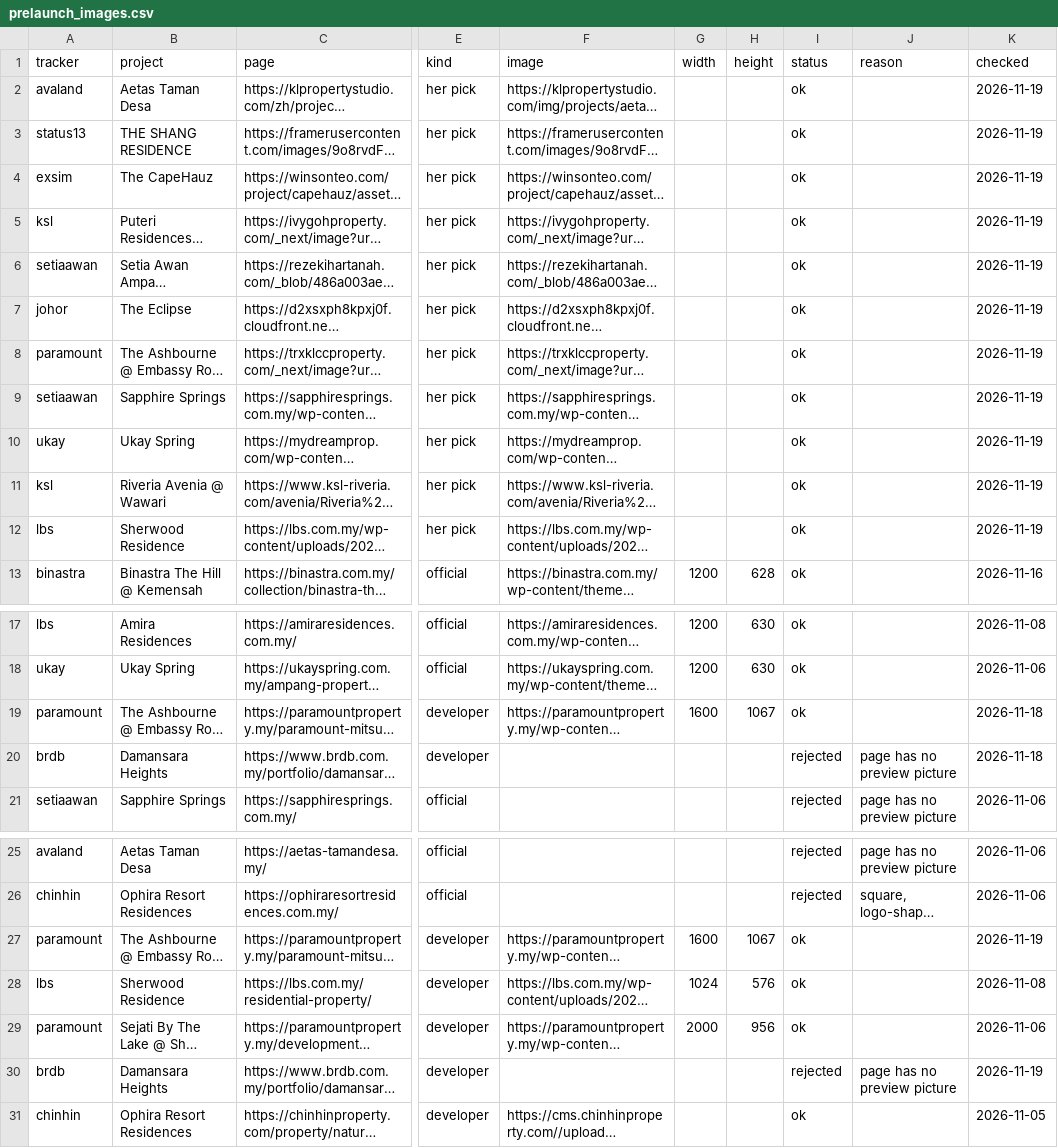
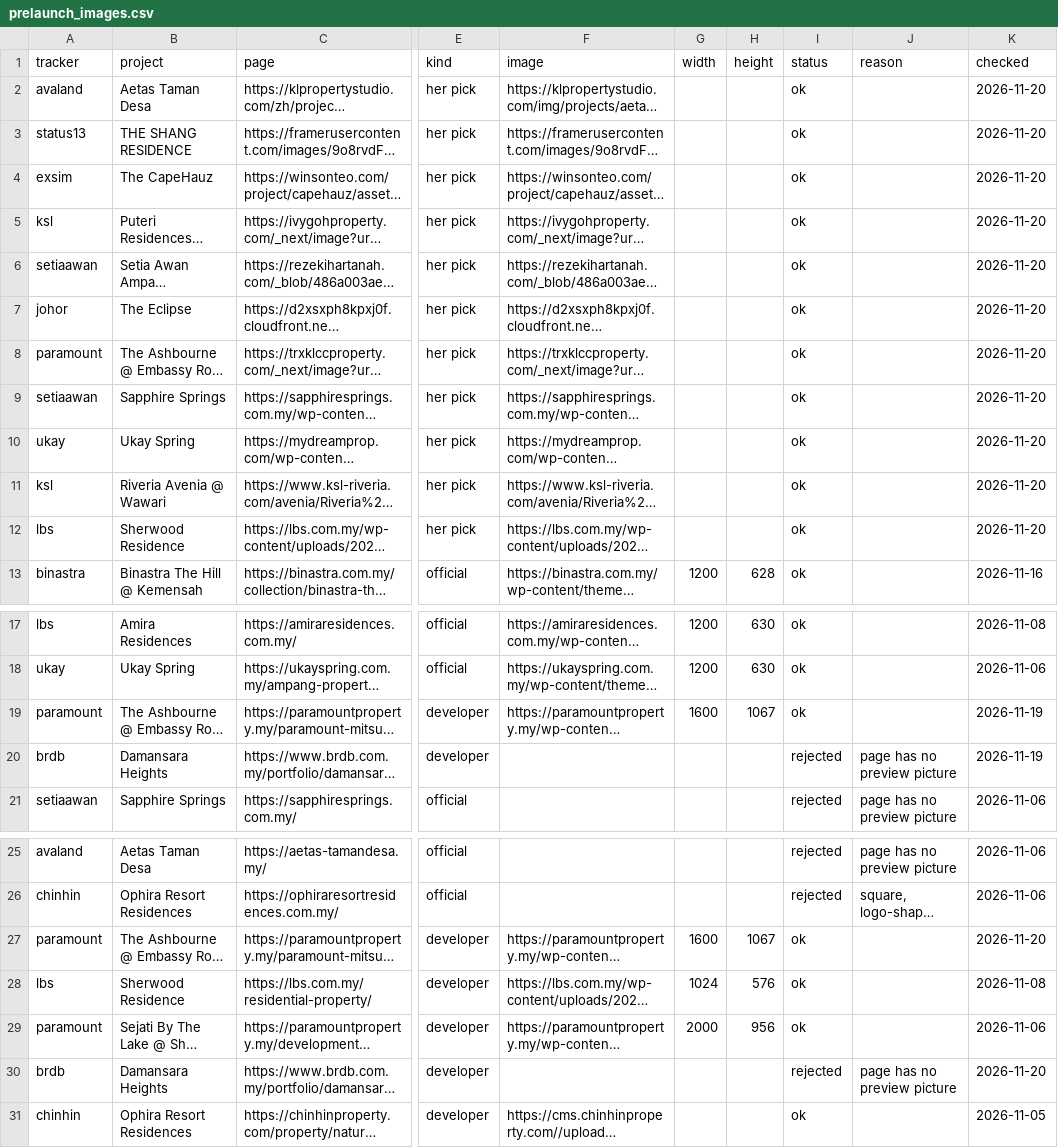
Before and after one commit to smtcu/teduh-tracker, a CSV file: data/prelaunch_images.csv, drawn as a sheet; only a part is shown, gaps mark what is left out; long unchanged cells end in …; the diff names each change by its address in the sheet, - before the commit and + after, or states it on an @@ line.

```diff
--- a/data/prelaunch_images.csv
+++ b/data/prelaunch_images.csv
-K2:K12 (checked): 2026-11-19
+K2:K12 (checked): 2026-11-20
-K19:K20 (checked): 2026-11-18
+K19:K20 (checked): 2026-11-19
-K27 (checked): 2026-11-19
+K27 (checked): 2026-11-20
-K30 (checked): 2026-11-19
+K30 (checked): 2026-11-20
```
Also changed, not shown: data/prelaunch_finds.csv, data/prelaunch_runs.csv, 2 other files.
